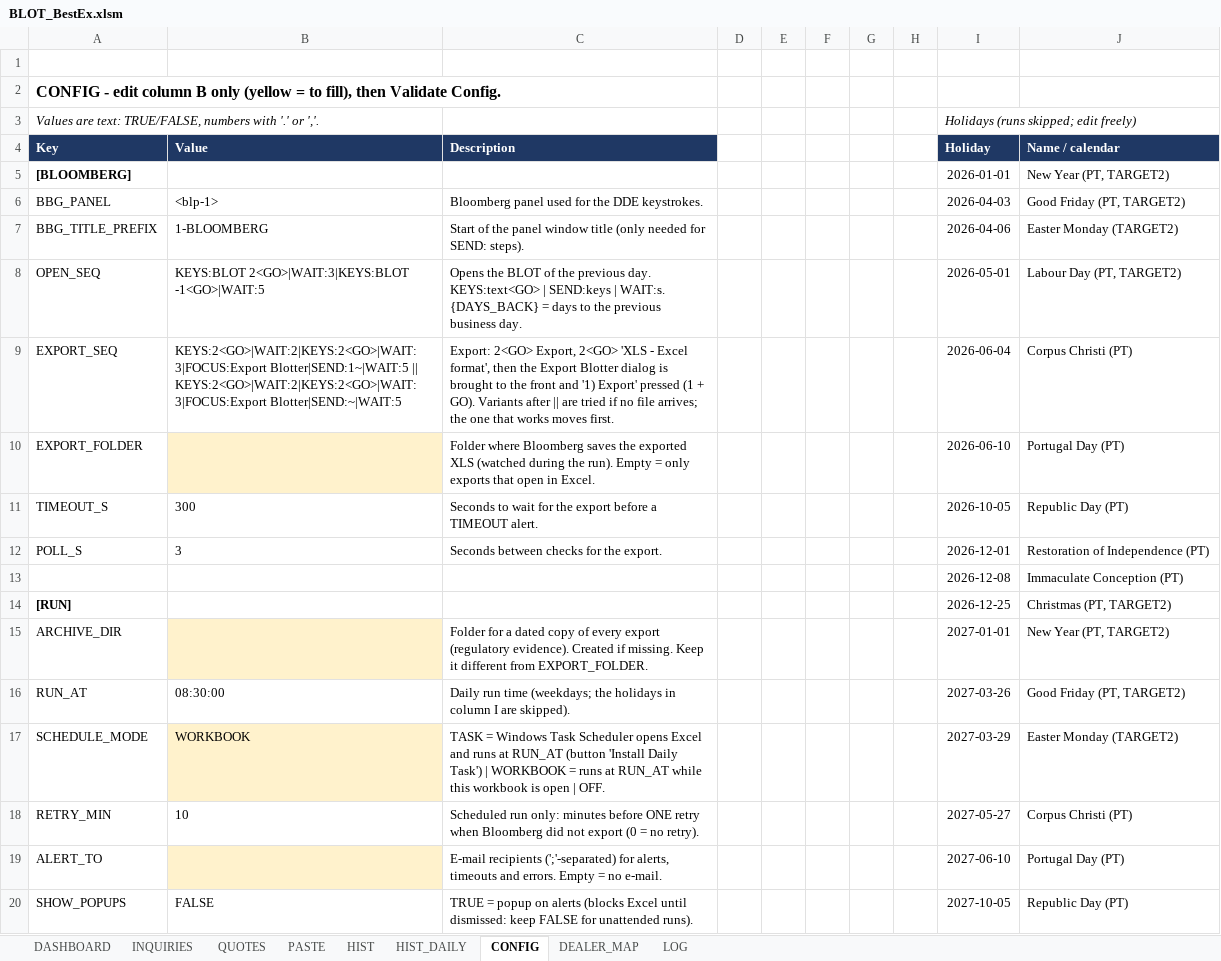
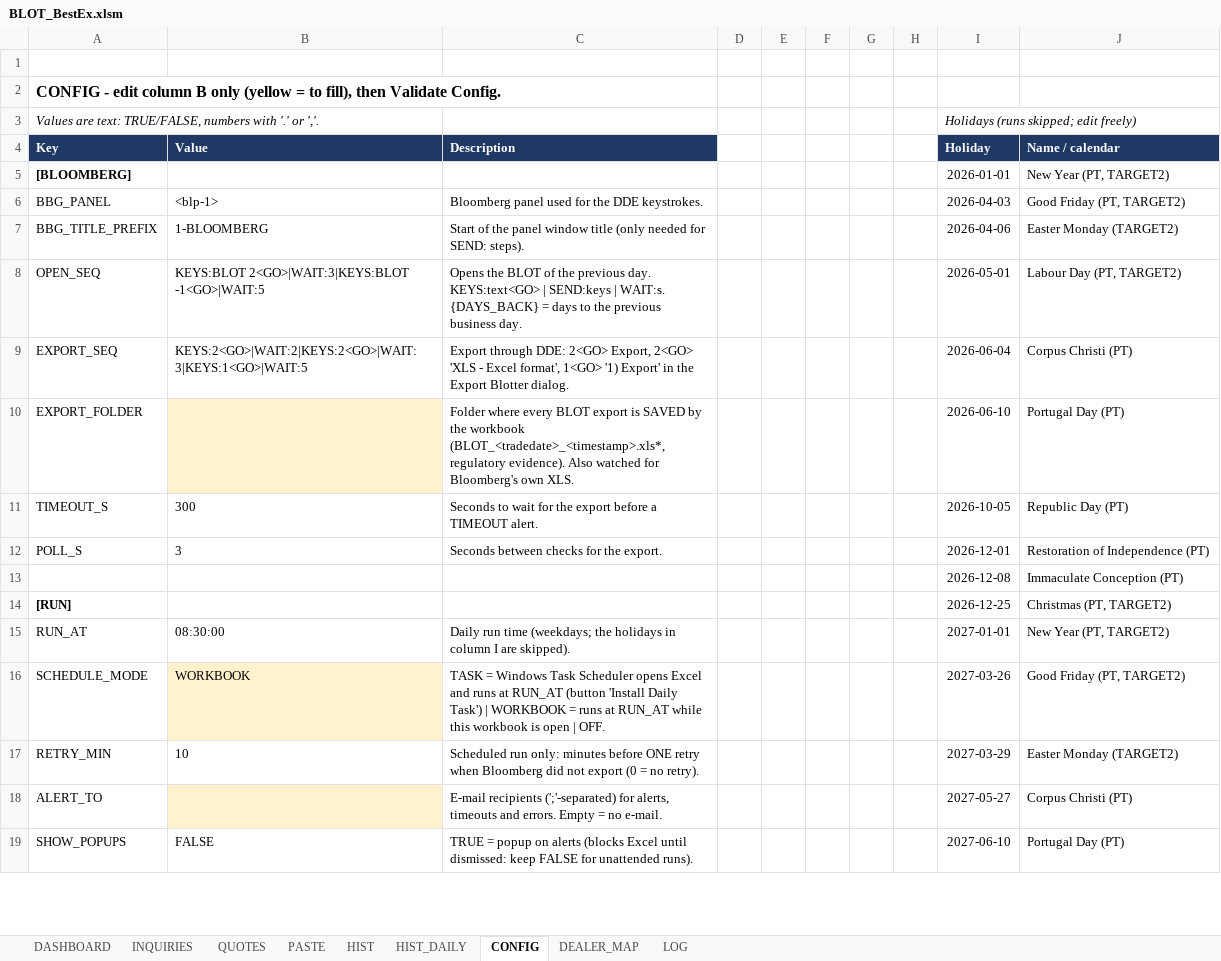
Before and after one commit to mecoserra2008/BLOT-2-AUTOMATOR, an Excel workbook: dist/BLOT_BestEx.xlsm, sheet CONFIG, drawn as a sheet; only a part is shown; values as stored, in another font and other column widths than the file's, no borders; charts and pictures not drawn; removed rows and columns are numbered as before the commit, all else as after; the diff covers the shown part only; the diff names each change by its address in the sheet, - before the commit and + after, or states it on an @@ line.

```diff
--- a/dist/BLOT_BestEx.xlsm (sheet CONFIG)
+++ b/dist/BLOT_BestEx.xlsm (sheet CONFIG)
-B9 (Value): KEYS:2<GO>|WAIT:2|KEYS:2<GO>|WAIT:3|FOCUS:Export Blotter|SEND:1~|WAIT:5 || KEYS:2<GO>|WAIT:2|KEYS:2<GO>|WAIT:3|FOCUS:Export Blotter|SEND:~|WAIT:5
+B9 (Value): KEYS:2<GO>|WAIT:2|KEYS:2<GO>|WAIT:3|KEYS:1<GO>|WAIT:5
-C9 (Description): Export: 2<GO> Export, 2<GO> 'XLS - Excel format', then the Export Blotter dialog is brought to the front and '1) Export' pressed (1 + GO). Variants after || are tried if no file arrives; the one that works moves first.
+C9 (Description): Export through DDE: 2<GO> Export, 2<GO> 'XLS - Excel format', 1<GO> '1) Export' in the Export Blotter dialog.
-C10 (Description): Folder where Bloomberg saves the exported XLS (watched during the run). Empty = only exports that open in Excel.
+C10 (Description): Folder where every BLOT export is SAVED by the workbook (BLOT_<tradedate>_<timestamp>.xls*, regulatory evidence). Also watched for Bloomberg's own XLS.
-row 15: ARCHIVE_DIR |  | Folder for a dated copy of every export (regulatory evidence). Created if missing. Keep it different from EXPORT_FOLDER. |  |  |  |  |  | 2027-01-01 | New Year (PT, TARGET2)
-I15 (Holiday): 2027-03-26
+I15 (Holiday): 2027-01-01
-J15 (Name / calendar): Good Friday (PT, TARGET2)
+J15 (Name / calendar): New Year (PT, TARGET2)
-I16 (Holiday): 2027-03-29
+I16 (Holiday): 2027-03-26
-J16 (Name / calendar): Easter Monday (TARGET2)
+J16 (Name / calendar): Good Friday (PT, TARGET2)
-I17 (Holiday): 2027-05-27
+I17 (Holiday): 2027-03-29
-J17 (Name / calendar): Corpus Christi (PT)
+J17 (Name / calendar): Easter Monday (TARGET2)
-I18 (Holiday): 2027-06-10
+I18 (Holiday): 2027-05-27
-J18 (Name / calendar): Portugal Day (PT)
+J18 (Name / calendar): Corpus Christi (PT)
-I19 (Holiday): 2027-10-05
+I19 (Holiday): 2027-06-10
-J19 (Name / calendar): Republic Day (PT)
+J19 (Name / calendar): Portugal Day (PT)
```
Also changed, not shown: 3 added rows, 2 removed rows and 32 edited cells elsewhere in this sheet, sheet LOG, charts or pictures, 4 other files.
